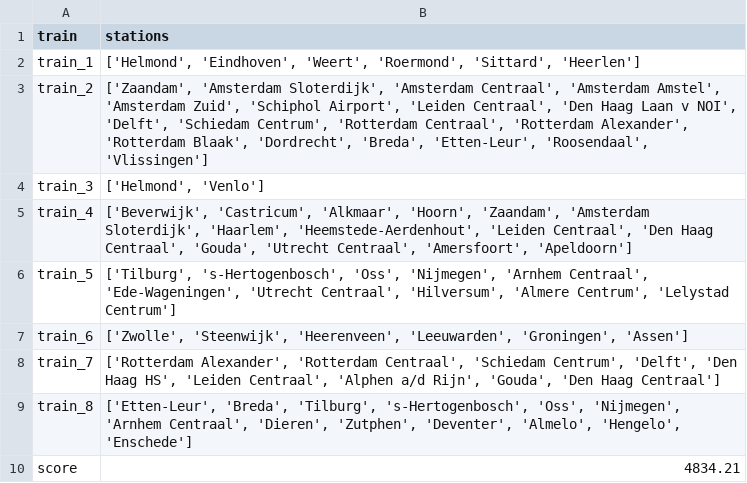
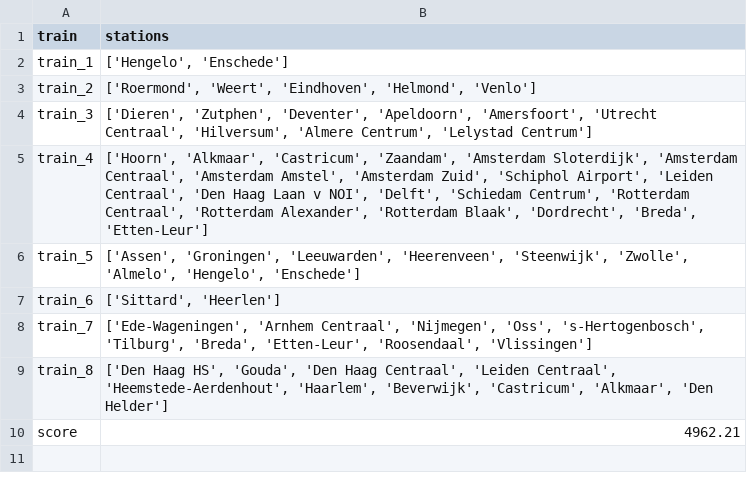
Before and after one commit to ValentijnHeijnsbroek/RailNl, a CSV file: data/output_greedy.csv, drawn as a sheet.

```diff
--- a/data/output_greedy.csv
+++ b/data/output_greedy.csv
@@ -1,10 +1,10 @@
 train,stations
-train_1,"['Helmond', 'Eindhoven', 'Weert', 'Roermond', 'Sittard', 'Heerlen']"
-train_2,"['Zaandam', 'Amsterdam Sloterdijk', 'Amsterdam Centraal', 'Amsterdam Amstel', 'Amsterdam Zuid', 'Schiphol Airport', 'Leiden Centraal', 'Den Haag Laan v NOI', 'Delft', 'Schiedam Centrum', 'Rotterdam Centraal', 'Rotterdam Alexander', 'Rotterdam Blaak', 'Dordrecht', 'Breda', 'Etten-Leur', 'Roosendaal', 'Vlissingen']"
-train_3,"['Helmond', 'Venlo']"
-train_4,"['Beverwijk', 'Castricum', 'Alkmaar', 'Hoorn', 'Zaandam', 'Amsterdam Sloterdijk', 'Haarlem', 'Heemstede-Aerdenhout', 'Leiden Centraal', 'Den Haag Centraal', 'Gouda', 'Utrecht Centraal', 'Amersfoort', 'Apeldoorn']"
-train_5,"['Tilburg', 's-Hertogenbosch', 'Oss', 'Nijmegen', 'Arnhem Centraal', 'Ede-Wageningen', 'Utrecht Centraal', 'Hilversum', 'Almere Centrum', 'Lelystad Centrum']"
-train_6,"['Zwolle', 'Steenwijk', 'Heerenveen', 'Leeuwarden', 'Groningen', 'Assen']"
-train_7,"['Rotterdam Alexander', 'Rotterdam Centraal', 'Schiedam Centrum', 'Delft', 'Den Haag HS', 'Leiden Centraal', 'Alphen a/d Rijn', 'Gouda', 'Den Haag Centraal']"
-train_8,"['Etten-Leur', 'Breda', 'Tilburg', 's-Hertogenbosch', 'Oss', 'Nijmegen', 'Arnhem Centraal', 'Dieren', 'Zutphen', 'Deventer', 'Almelo', 'Hengelo', 'Enschede']"
-score,4834.21
+train_1,"['Hengelo', 'Enschede']"
+train_2,"['Roermond', 'Weert', 'Eindhoven', 'Helmond', 'Venlo']"
+train_3,"['Dieren', 'Zutphen', 'Deventer', 'Apeldoorn', 'Amersfoort', 'Utrecht Centraal', 'Hilversum', 'Almere Centrum', 'Lelystad Centrum']"
+train_4,"['Hoorn', 'Alkmaar', 'Castricum', 'Zaandam', 'Amsterdam Sloterdijk', 'Amsterdam Centraal', 'Amsterdam Amstel', 'Amsterdam Zuid', 'Schiphol Airport', 'Leiden Centraal', 'Den Haag Laan v NOI', 'Delft', 'Schiedam Centrum', 'Rotterdam Centraal', 'Rotterdam Alexander', 'Rotterdam Blaak', 'Dordrecht', 'Breda', 'Etten-Leur']"
+train_5,"['Assen', 'Groningen', 'Leeuwarden', 'Heerenveen', 'Steenwijk', 'Zwolle', 'Almelo', 'Hengelo', 'Enschede']"
+train_6,"['Sittard', 'Heerlen']"
+train_7,"['Ede-Wageningen', 'Arnhem Centraal', 'Nijmegen', 'Oss', 's-Hertogenbosch', 'Tilburg', 'Breda', 'Etten-Leur', 'Roosendaal', 'Vlissingen']"
+train_8,"['Den Haag HS', 'Gouda', 'Den Haag Centraal', 'Leiden Centraal', 'Heemstede-Aerdenhout', 'Haarlem', 'Beverwijk', 'Castricum', 'Alkmaar', 'Den Helder']"
+score,4962.21
```
Also changed, not shown: data/output.csv, 3 other files.
